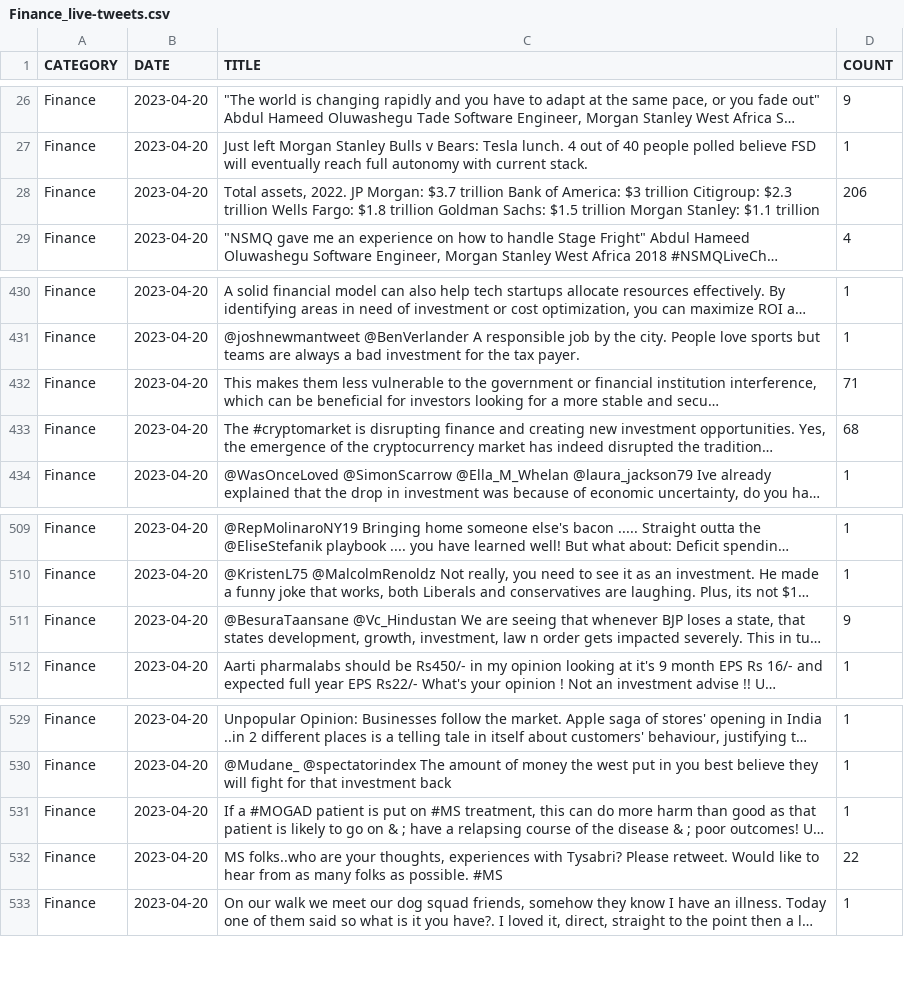
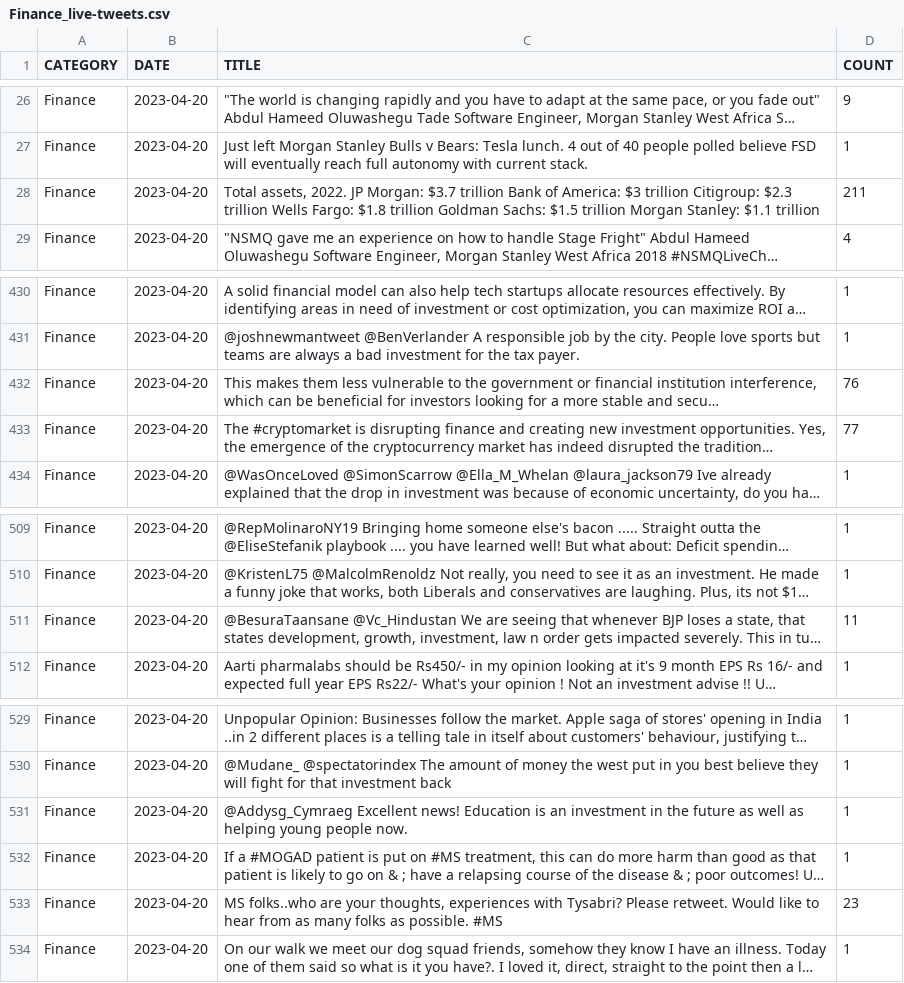
Before and after one commit to sankave00/Correlation-Analysis---Stock-Market-Social-Media-Trends, a CSV file: New Datasets/Finance_live-tweets.csv, drawn as a sheet; only a part is shown, gaps mark what is left out; long unchanged cells end in …; addresses are those after the commit; the diff names each change by its address in the sheet, - before the commit and + after, or states it on an @@ line.

```diff
--- a/New Datasets/Finance_live-tweets.csv
+++ b/New Datasets/Finance_live-tweets.csv
-D28 (COUNT): 206
+D28 (COUNT): 211
-D432 (COUNT): 71
+D432 (COUNT): 76
-D433 (COUNT): 68
+D433 (COUNT): 77
-D511 (COUNT): 9
+D511 (COUNT): 11
+row 531: Finance | 2023-04-20 | @Addysg_Cymraeg Excellent news! Education is an investment in the future as well as helping young people now. | 1
-D533 (COUNT): 22
+D533 (COUNT): 23
```
Also changed, not shown: New Datasets/EVs_live-reddits.csv, New Datasets/EVs_live-tweets.csv, 10 other files.
